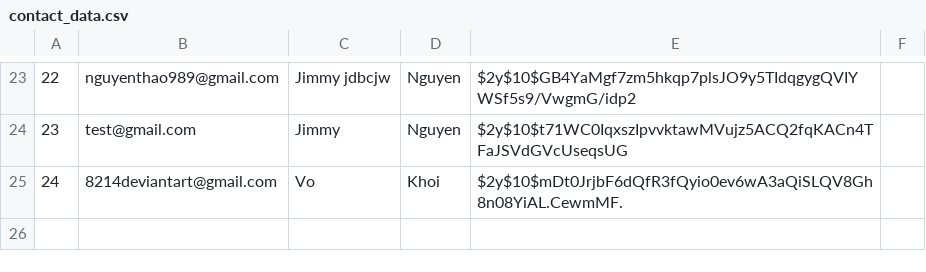
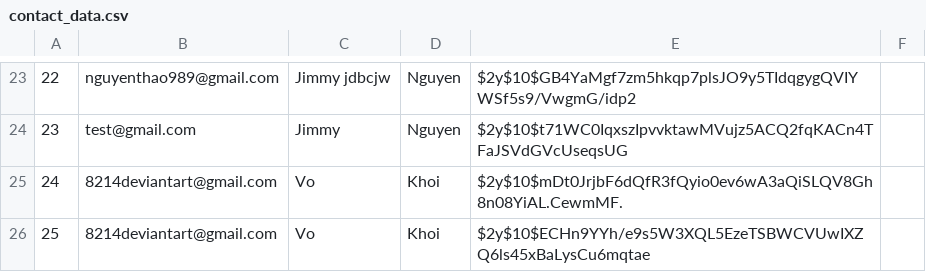
Before and after one commit to kaisergrimlock/InstaKilogram, a CSV file: user/contact_data.csv, drawn as a sheet; only a part is shown, gaps mark what is left out; the diff names each change by its address in the sheet, - before the commit and + after, or states it on an @@ line.

```diff
--- a/user/contact_data.csv
+++ b/user/contact_data.csv
+row 26: 25 | 8214deviantart@gmail.com | Vo | Khoi | $2y$10$ECHn9YYh/e9s5W3XQL5EzeTSBWCVUwIXZQ6ls45xBaLysCu6mqtae
```
Also changed, not shown: 2 other files.
